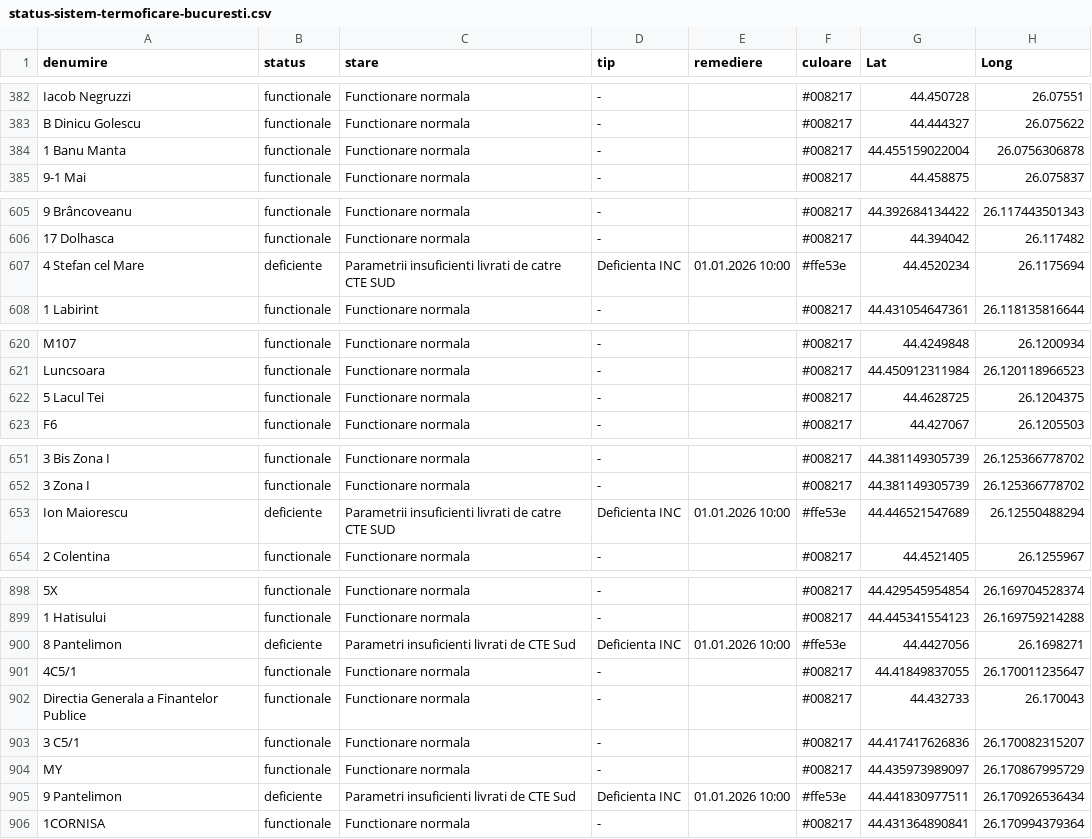
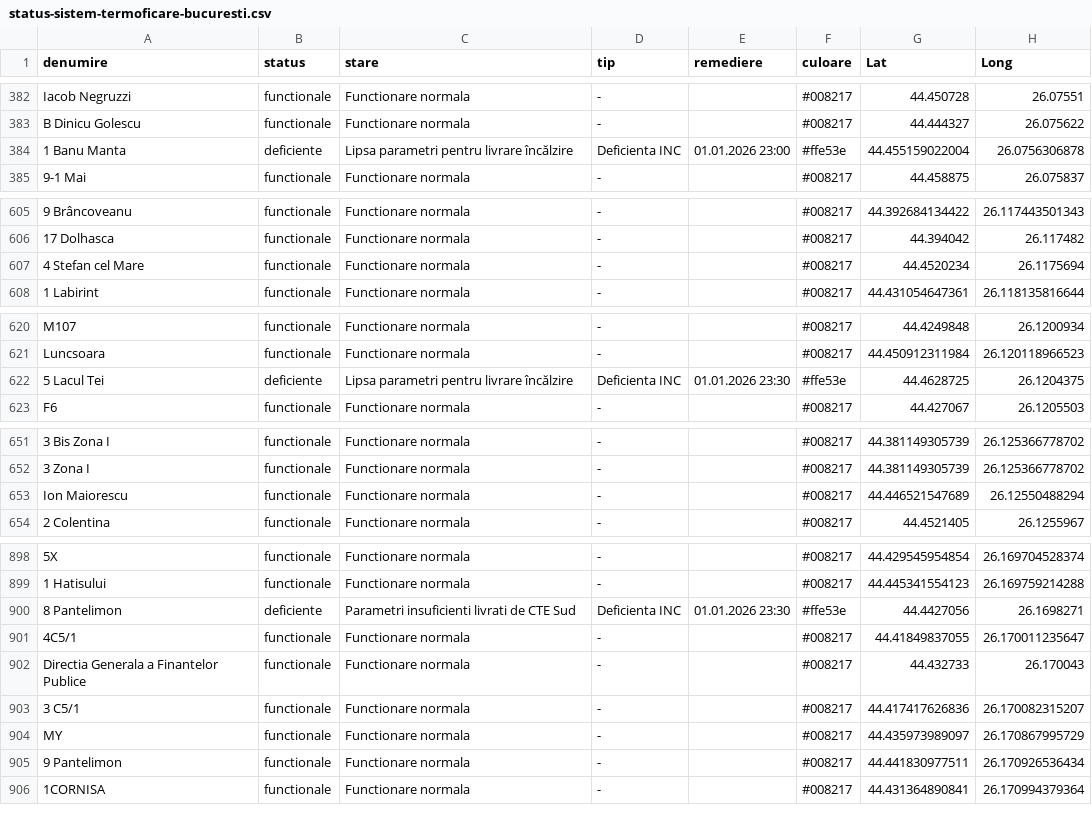
Before and after one commit to gov2-ro/prometeu, a CSV file: data/cmteb/status-sistem-termoficare-bucuresti.csv, drawn as a sheet; only a part is shown, gaps mark what is left out; the diff covers the shown part only; the diff names each change by its address in the sheet, - before the commit and + after, or states it on an @@ line.

```diff
--- a/data/cmteb/status-sistem-termoficare-bucuresti.csv
+++ b/data/cmteb/status-sistem-termoficare-bucuresti.csv
-B384 (status): functionale
+B384 (status): deficiente
-C384 (stare): Functionare normala
+C384 (stare): Lipsa parametri pentru livrare încălzire
-D384 (tip): -
+D384 (tip): Deficienta INC
-E384 (remediere): (empty)
+E384 (remediere): 01.01.2026 23:00
-F384 (culoare): #008217
+F384 (culoare): #ffe53e
-B607 (status): deficiente
+B607 (status): functionale
-C607 (stare): Parametrii insuficienti livrati de catre CTE SUD
+C607 (stare): Functionare normala
-D607 (tip): Deficienta INC
+D607 (tip): -
-E607 (remediere): 01.01.2026 10:00
+E607 (remediere): (empty)
-F607 (culoare): #ffe53e
+F607 (culoare): #008217
-B622 (status): functionale
+B622 (status): deficiente
-C622 (stare): Functionare normala
+C622 (stare): Lipsa parametri pentru livrare încălzire
-D622 (tip): -
+D622 (tip): Deficienta INC
-E622 (remediere): (empty)
+E622 (remediere): 01.01.2026 23:30
-F622 (culoare): #008217
+F622 (culoare): #ffe53e
-B653 (status): deficiente
+B653 (status): functionale
-C653 (stare): Parametrii insuficienti livrati de catre CTE SUD
+C653 (stare): Functionare normala
-D653 (tip): Deficienta INC
+D653 (tip): -
-E653 (remediere): 01.01.2026 10:00
+E653 (remediere): (empty)
-F653 (culoare): #ffe53e
+F653 (culoare): #008217
-E900 (remediere): 01.01.2026 10:00
+E900 (remediere): 01.01.2026 23:30
-B905 (status): deficiente
+B905 (status): functionale
-C905 (stare): Parametri insuficienti livrati de CTE Sud
+C905 (stare): Functionare normala
-D905 (tip): Deficienta INC
+D905 (tip): -
-E905 (remediere): 01.01.2026 10:00
+E905 (remediere): (empty)
-F905 (culoare): #ffe53e
+F905 (culoare): #008217
```
Also changed, not shown: 27 edited cells elsewhere in this file, data/andnet/csv/1-evenimente-rutiere-și-lucrări-de-scurtă-durată.csv, data/andnet/csv/72-starea-părții-carosabile.csv, 23 other files.
